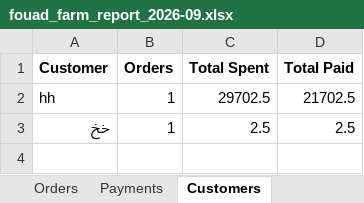
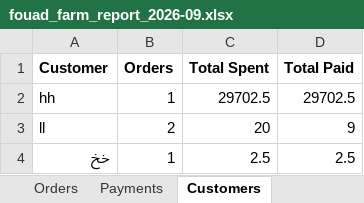
Before and after one commit to mohammad-nabil-alheileh/Fouadarm, an Excel workbook: backend/exports/fouad_farm_report_2026-09.xlsx, sheet Customers, drawn as a sheet; values as stored, in another font and other column widths than the file's, no borders; the diff names each change by its address in the sheet, - before the commit and + after, or states it on an @@ line.

```diff
--- a/backend/exports/fouad_farm_report_2026-09.xlsx (sheet Customers)
+++ b/backend/exports/fouad_farm_report_2026-09.xlsx (sheet Customers)
-D2 (Total Paid): 21702.5
+D2 (Total Paid): 29702.5
+row 3: ll | 2 | 20 | 9
```
Also changed, not shown: sheet Orders, sheet Payments, sheet Batches, sheet Products, 14 other files.
